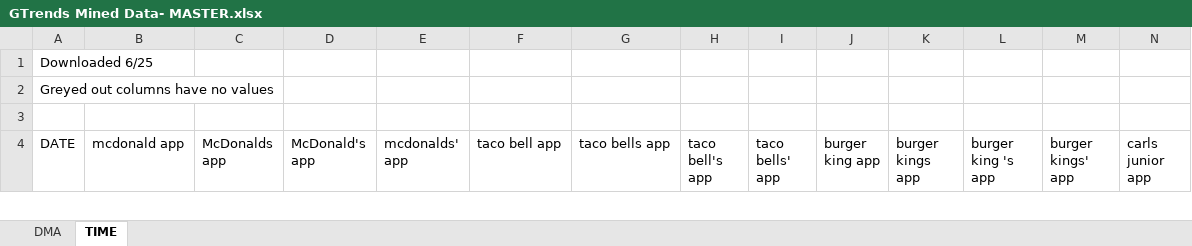
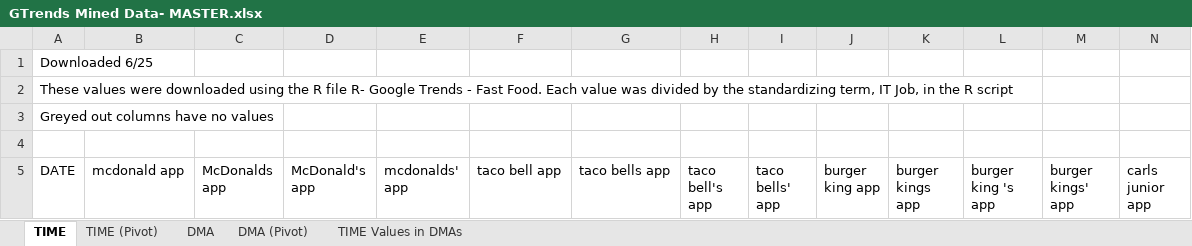
Before and after one commit to cjknoble/Paper-FoodJustice_BigData, an Excel workbook: DATA/Google Trends/GTrends Mined Data- MASTER.xlsx, sheet TIME, drawn as a sheet; only a part is shown; values as stored, in another font and other column widths than the file's, no borders; table styles not drawn; rows hold the shown columns only; the diff names each change by its address in the sheet, - before the commit and + after, or states it on an @@ line.

```diff
--- a/DATA/Google Trends/GTrends Mined Data- MASTER.xlsx (sheet TIME)
+++ b/DATA/Google Trends/GTrends Mined Data- MASTER.xlsx (sheet TIME)
+sheet tab: TIME (Pivot)
+sheet tab: DMA (Pivot)
+sheet tab: TIME Values in DMAs
@@ sheet tab order changed: TIME | TIME (Pivot) | DMA | DMA (Pivot) | TIME Values in DMAs @@
+row 2: These values were downloaded using the R file R- Google Trends - Fast Food. Each value was divided by the standardizing term, IT Job, in the R script
```
Also changed, not shown: sheet DMA, 4 other files.
